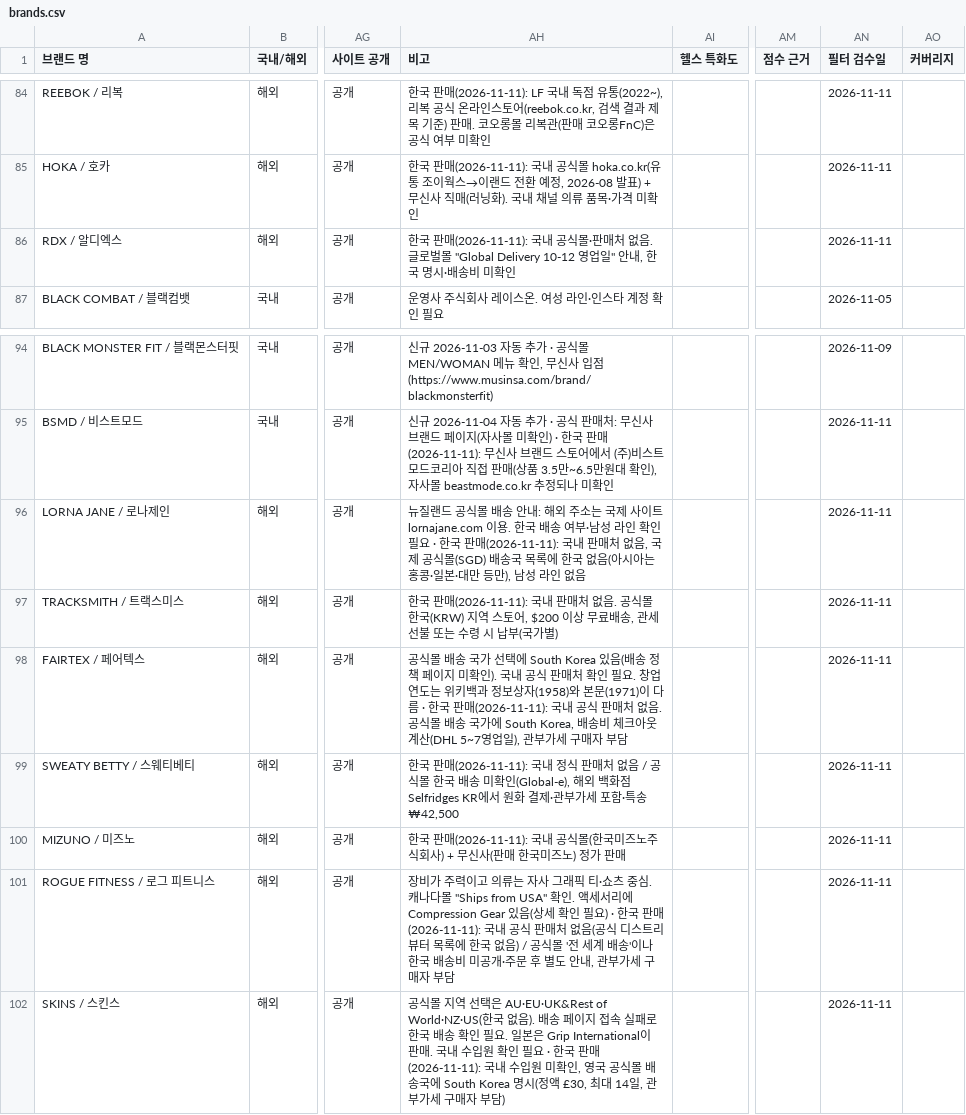
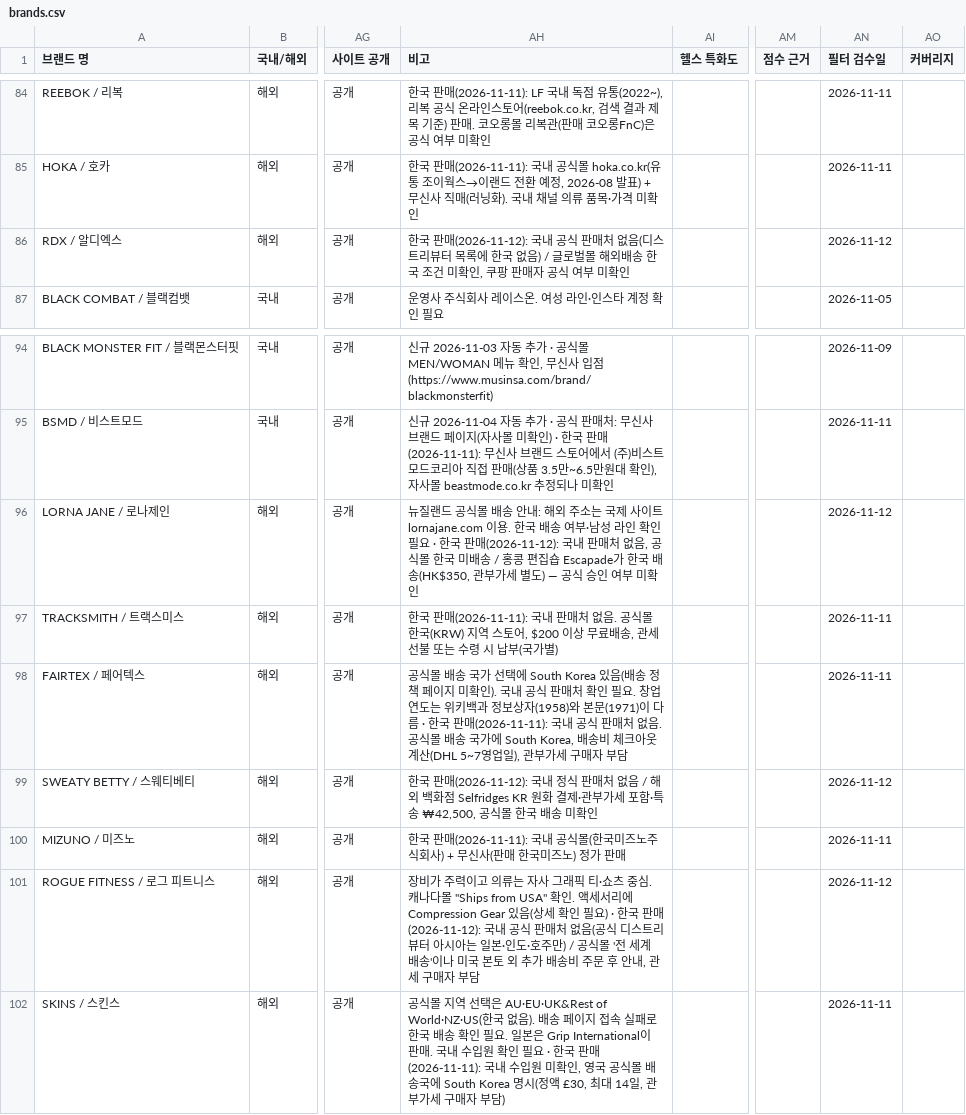
Before and after one commit to gymbasecamp/gymbasecamp-site, a CSV file: site/data/brands.csv, drawn as a sheet; only a part is shown, gaps mark what is left out; the diff covers the shown part only; the diff names each change by its address in the sheet, - before the commit and + after, or states it on an @@ line.

```diff
--- a/site/data/brands.csv
+++ b/site/data/brands.csv
-AH86 (비고): …국 판매(2026-11-11): 국내 공식몰·판매처 없음. 글로벌몰 "Global Delivery 10-12 영업일" 안내, 한국 명시·배송비 미확인
+AH86 (비고): …국 판매(2026-11-12): 국내 공식 판매처 없음(디스트리뷰터 목록에 한국 없음) / 글로벌몰 해외배송 한국 조건 미확인, 쿠팡 판매자 공식 여부 미확인
-AN86 (필터 검수일): 2026-11-11
+AN86 (필터 검수일): 2026-11-12
-AH96 (비고): …국 판매(2026-11-11): 국내 판매처 없음, 국제 공식몰(SGD) 배송국 목록에 한국 없음(아시아는 홍콩·일본·대만 등만), 남성 라인 없음
+AH96 (비고): …국 판매(2026-11-12): 국내 판매처 없음, 공식몰 한국 미배송 / 홍콩 편집숍 Escapade가 한국 배송(HK$350, 관부가세 별도) — 공식 승인 여부 미확인
-AN96 (필터 검수일): 2026-11-11
+AN96 (필터 검수일): 2026-11-12
-AH99 (비고): …국 판매(2026-11-11): 국내 정식 판매처 없음 / 공식몰 한국 배송 미확인(Global-e), 해외 백화점 Selfridges KR에서 원화 결제·관부가세 포함·특송 ₩42,500
+AH99 (비고): …국 판매(2026-11-12): 국내 정식 판매처 없음 / 해외 백화점 Selfridges KR 원화 결제·관부가세 포함·특송 ₩42,500, 공식몰 한국 배송 미확인
-AN99 (필터 검수일): 2026-11-11
+AN99 (필터 검수일): 2026-11-12
-AH101 (비고): …국 판매(2026-11-11): 국내 공식 판매처 없음(공식 디스트리뷰터 목록에 한국 없음) / 공식몰 '전 세계 배송'이나 한국 배송비 미공개·주문 후 별도 안내, 관부가세 구매…
+AH101 (비고): …국 판매(2026-11-12): 국내 공식 판매처 없음(공식 디스트리뷰터 아시아는 일본·인도·호주만) / 공식몰 '전 세계 배송'이나 미국 본토 외 추가 배송비 주문 후 안내, 관세 구매…
-AN101 (필터 검수일): 2026-11-11
+AN101 (필터 검수일): 2026-11-12
```
Also changed, not shown: 31 edited cells elsewhere in this file, 1 other file.
